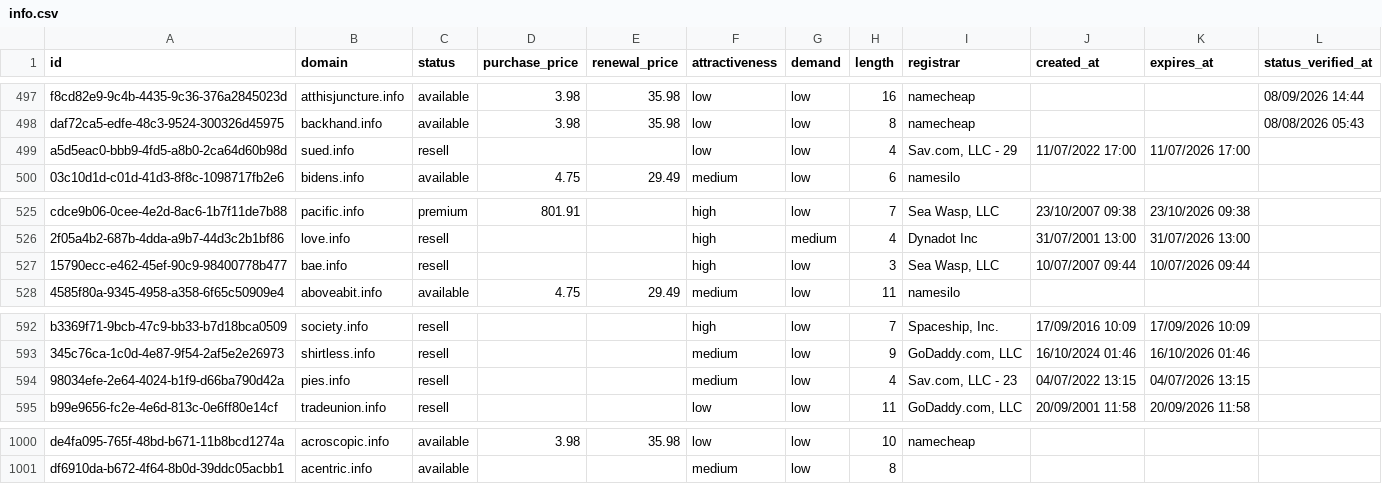
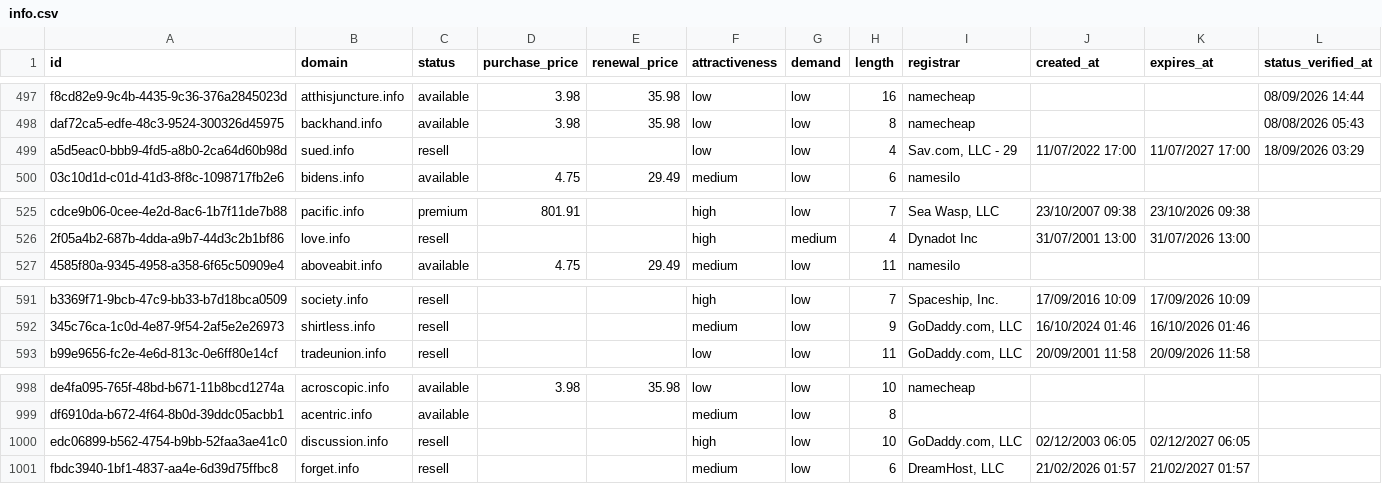
Before and after one commit to UniqueDomains/info-oneword-domains, a CSV file: info.csv, drawn as a sheet; only a part is shown, gaps mark what is left out.

Commit message:
Domains update

```diff
--- a/info.csv
+++ b/info.csv
@@ -498,3 +498,3 @@ f8cd82e9-9c4b-4435-9c36-376a2845023d,atthisjuncture.info,available,3.98,35.98,lo
 daf72ca5-edfe-48c3-9524-300326d45975,backhand.info,available,3.98,35.98,low,low,8,namecheap,,,08/08/2026 05:43
-a5d5eac0-bbb9-4fd5-a8b0-2ca64d60b98d,sued.info,resell,,,low,low,4,"Sav.com, LLC - 29",11/07/2022 17:00,11/07/2026 17:00,
+a5d5eac0-bbb9-4fd5-a8b0-2ca64d60b98d,sued.info,resell,,,low,low,4,"Sav.com, LLC - 29",11/07/2022 17:00,11/07/2027 17:00,18/09/2026 03:29
 03c10d1d-c01d-41d3-8f8c-1098717fb2e6,bidens.info,available,4.75,29.49,medium,low,6,namesilo,,,
@@ -526,3 +526,2 @@ cdce9b06-0cee-4e2d-8ac6-1b7f11de7b88,pacific.info,premium,801.91,,high,low,7,"Se
 2f05a4b2-687b-4dda-a9b7-44d3c2b1bf86,love.info,resell,,,high,medium,4,Dynadot Inc,31/07/2001 13:00,31/07/2026 13:00,
-15790ecc-e462-45ef-90c9-98400778b477,bae.info,resell,,,high,low,3,"Sea Wasp, LLC",10/07/2007 09:44,10/07/2026 09:44,
 4585f80a-9345-4958-a358-6f65c50909e4,aboveabit.info,available,4.75,29.49,medium,low,11,namesilo,,,
@@ -593,3 +592,2 @@ b3369f71-9bcb-47c9-bb33-b7d18bca0509,society.info,resell,,,high,low,7,"Spaceship
 345c76ca-1c0d-4e87-9f54-2af5e2e26973,shirtless.info,resell,,,medium,low,9,"GoDaddy.com, LLC",16/10/2024 01:46,16/10/2026 01:46,
-98034efe-2e64-4024-b1f9-d66ba790d42a,pies.info,resell,,,medium,low,4,"Sav.com, LLC - 23",04/07/2022 13:15,04/07/2026 13:15,
 b99e9656-fc2e-4e6d-813c-0e6ff80e14cf,tradeunion.info,resell,,,low,low,11,"GoDaddy.com, LLC",20/09/2001 11:58,20/09/2026 11:58,
@@ -1001 +999,3 @@ de4fa095-765f-48bd-b671-11b8bcd1274a,acroscopic.info,available,3.98,35.98,low,lo
 df6910da-b672-4f64-8b0d-39ddc05acbb1,acentric.info,available,,,medium,low,8,,,,
+edc06899-b562-4754-b9bb-52faa3ae41c0,discussion.info,resell,,,high,low,10,"GoDaddy.com, LLC",02/12/2003 06:05,02/12/2027 06:05,
+fbdc3940-1bf1-4837-aa4e-6d39d75ffbc8,forget.info,resell,,,medium,low,6,"DreamHost, LLC",21/02/2026 01:57,21/02/2027 01:57,
```
Also changed, not shown: 4 other files.
